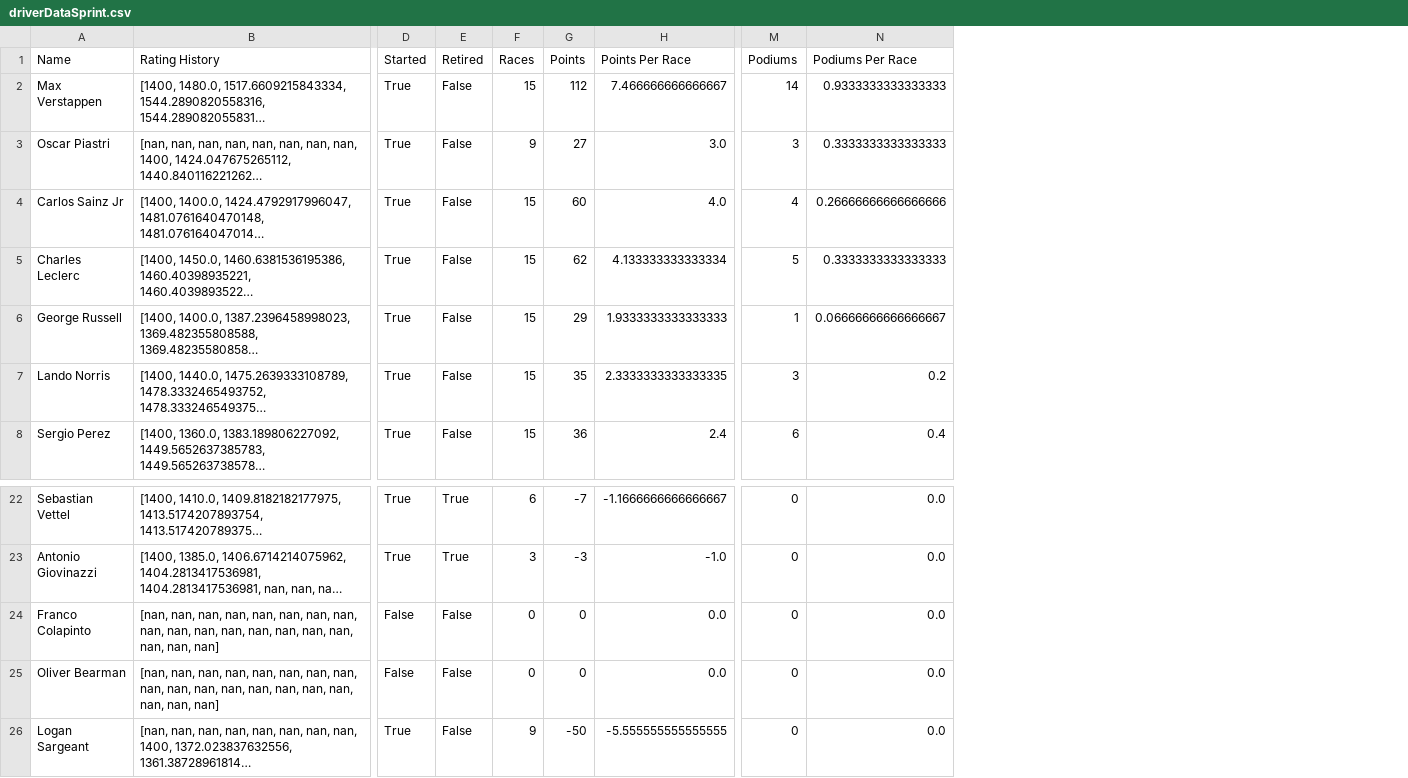
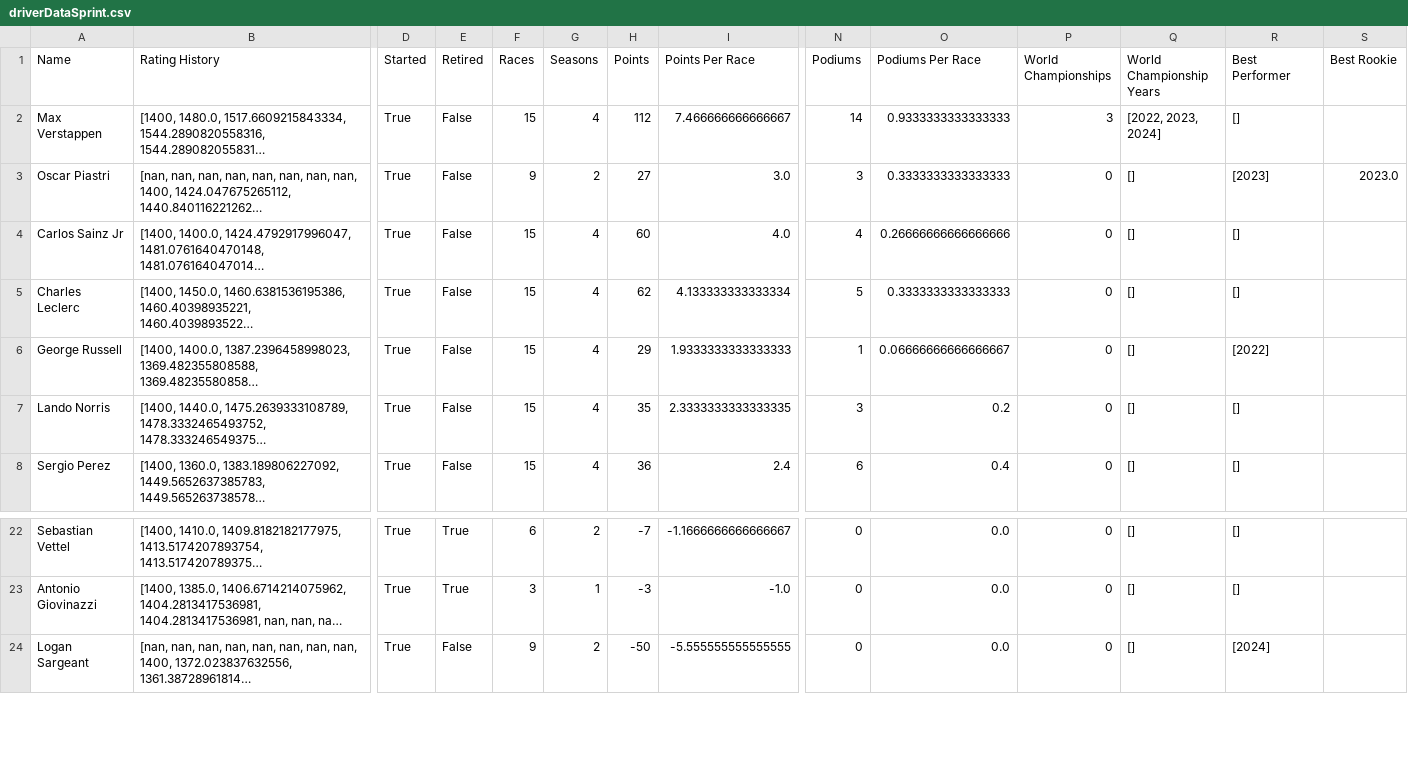
Before and after one commit to AngadBasandrai/f1-elo-engine, a CSV file: driverDataSprint.csv, drawn as a sheet; only a part is shown, gaps mark what is left out; long unchanged cells end in …; removed rows and columns are numbered as before the commit, all else as after; rows hold the shown columns only; the diff names each change by its address in the sheet, - before the commit and + after, or states it on an @@ line.

```diff
--- a/driverDataSprint.csv
+++ b/driverDataSprint.csv
+column G (Seasons), rows 2-8: 4 | 2 | 4 | 4 | 4 | 4 | 4; rows 22-24: 2 | 1 | 2
+column P (World Championships), rows 2-8: 3 | 0 | 0 | 0 | 0 | 0 | 0; rows 22-24: all 0
+column Q (World Championship Years), rows 2-8: [2022, 2023, 2024] | [] | [] | [] | [] | [] | []; rows 22-24: all []
+column R (Best Performer), rows 2-8: [] | [2023] | [] | [] | [2022] | [] | []; rows 22-24: [] | [] | [2024]
+column S (Best Rookie), row 3: 2023.0
-row 24: Franco Colapinto | [nan, nan, nan, nan, nan, nan, nan, nan, nan, nan, nan, nan, nan, nan, nan, nan, nan, nan, nan] | False | False | 0 | 0 | 0.0 | 0 | 0.0
-row 25: Oliver Bearman | [nan, nan, nan, nan, nan, nan, nan, nan, nan, nan, nan, nan, nan, nan, nan, nan, nan, nan, nan] | False | False | 0 | 0 | 0.0 | 0 | 0.0
```
Also changed, not shown: driverData.csv, driverssprint.csv, 3 other files.
